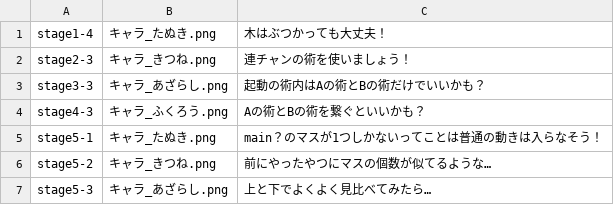
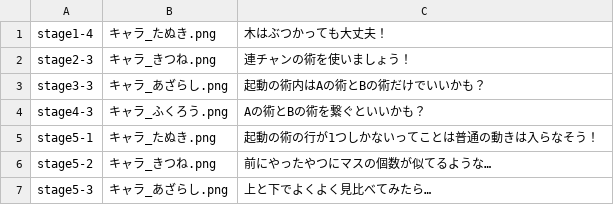
Before and after one commit to inouelab-waseda/unilab2023Net4.8, a CSV file: bin/Debug/hint.csv, drawn as a sheet.

```diff
--- a/bin/Debug/hint.csv
+++ b/bin/Debug/hint.csv
@@ -4,3 +4,3 @@ stage3-3,キャラ_あざらし.png,起動の術内はAの術とBの術だけで
 stage4-3,キャラ_ふくろう.png,Aの術とBの術を繋ぐといいかも？,
-stage5-1,キャラ_たぬき.png,main？のマスが1つしかないってことは普通の動きは入らなそう！,
+stage5-1,キャラ_たぬき.png,起動の術の行が1つしかないってことは普通の動きは入らなそう！,
 stage5-2,キャラ_きつね.png,前にやったやつにマスの個数が似てるような…,
```
Also changed, not shown: bin/Release/hint.csv, 3 other files.
